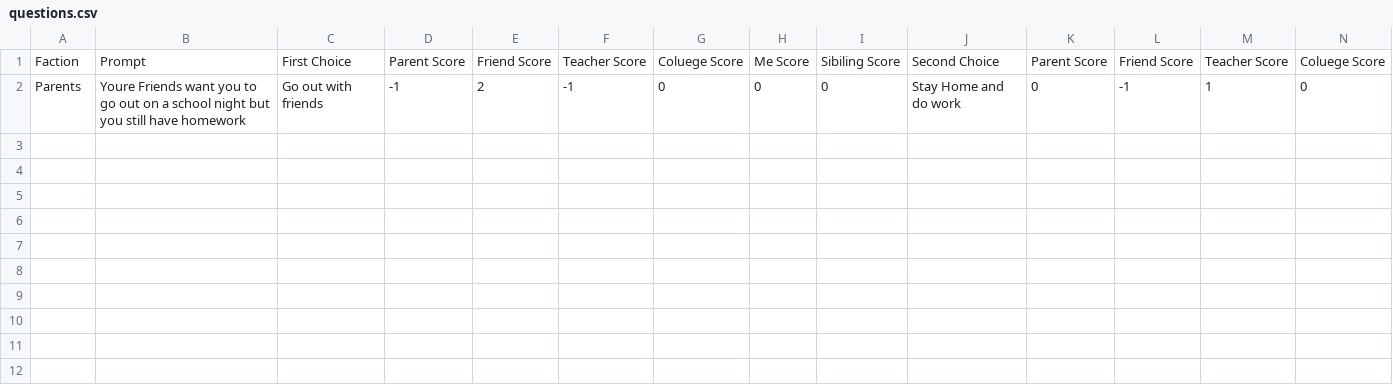
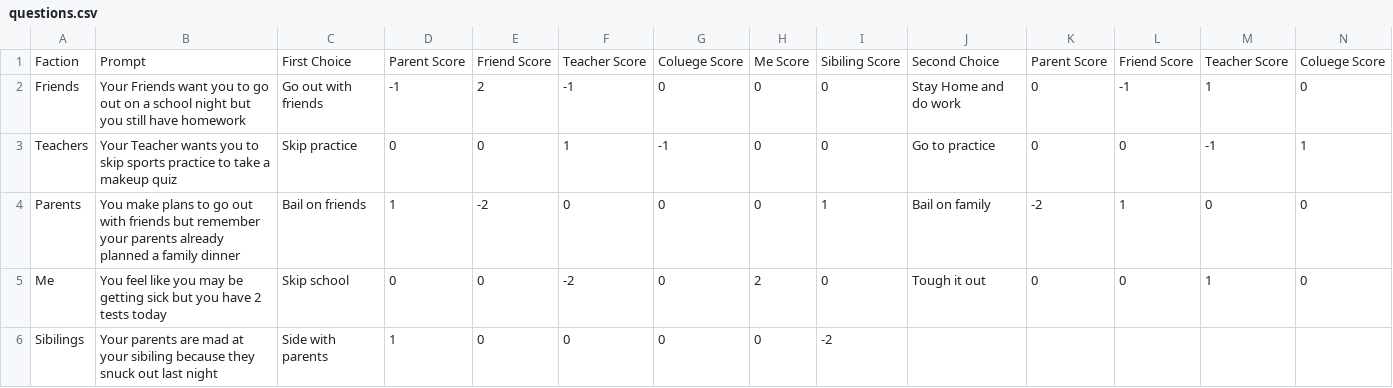
Before and after one commit to dsaliba/Conscience, a CSV file: src/questions.csv, drawn as a sheet; only a part is shown; rows hold the shown columns only; the diff names each change by its address in the sheet, - before the commit and + after, or states it on an @@ line.

```diff
--- a/src/questions.csv
+++ b/src/questions.csv
-A2: Parents
+A2: Friends
-B2: Youre Friends want…
+B2: Your Friends want…
+row 3: Teachers | Your Teacher wants you to skip sports practice to take a makeup quiz | Skip practice | 0 | 0 | 1 | -1 | 0 | 0 | Go to practice | 0 | 0 | -1 | 1
+row 4: Parents | You make plans to go out with friends but remember your parents already planned a family dinner | Bail on friends | 1 | -2 | 0 | 0 | 0 | 1 | Bail on family | -2 | 1 | 0 | 0
+row 5: Me | You feel like you may be getting sick but you have 2 tests today | Skip school | 0 | 0 | -2 | 0 | 2 | 0 | Tough it out | 0 | 0 | 1 | 0
+row 6: Sibilings | Your parents are mad at your sibiling because they snuck out last night | Side with parents | 1 | 0 | 0 | 0 | 0 | -2
```
Also changed, not shown: 10 other files.
